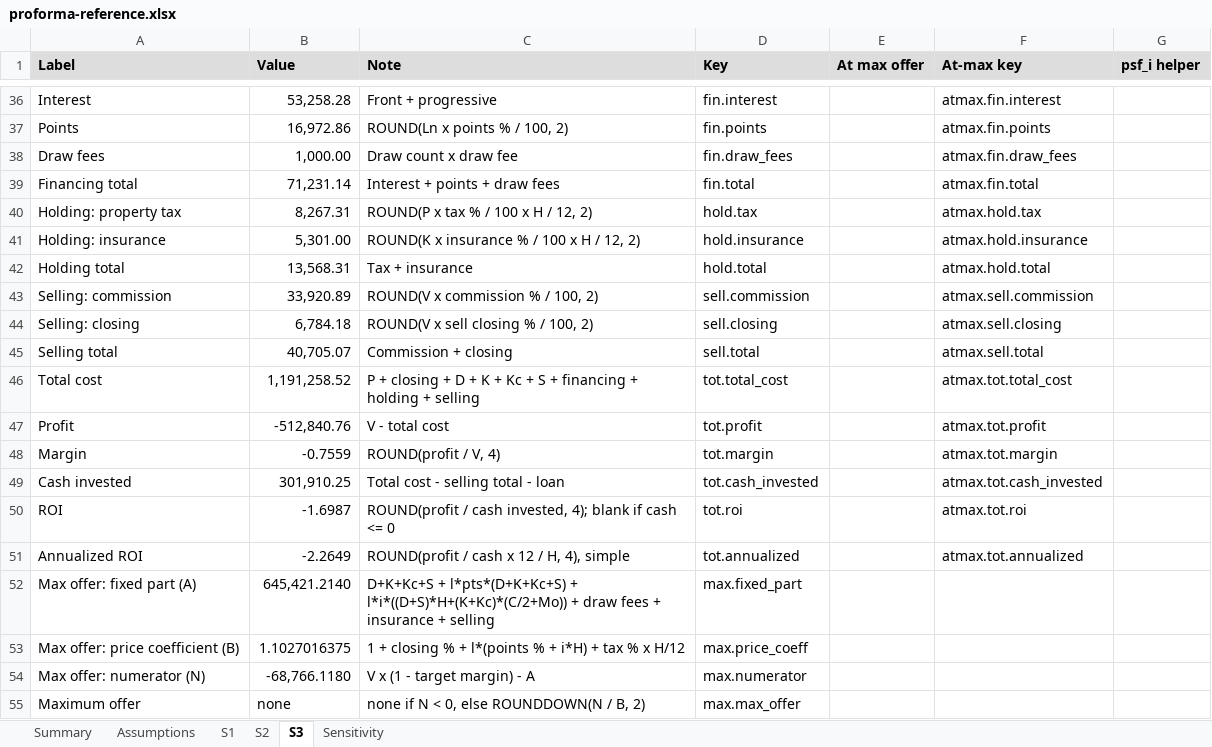
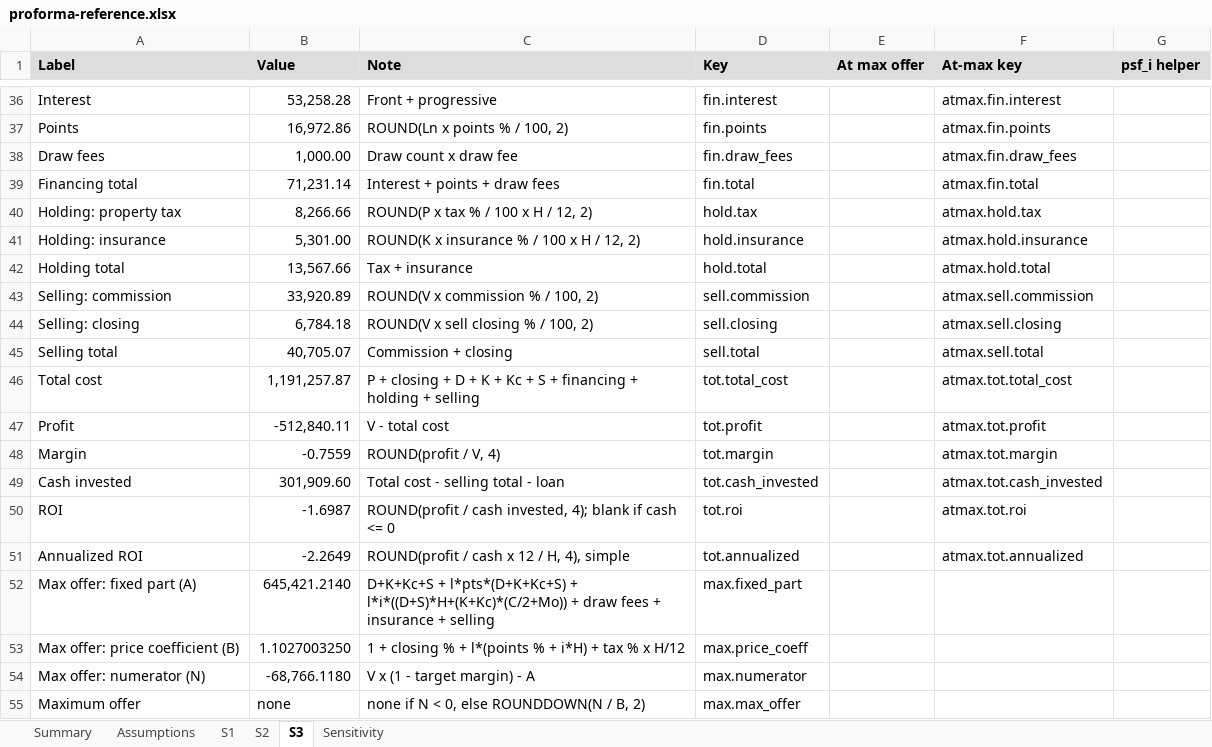
Before and after one commit to AOX-LLC/realestate-feasibility, an Excel workbook: docs/proforma-reference.xlsx, sheet S3, drawn as a sheet; only a part is shown, gaps mark what is left out; values as stored, in another font and other column widths than the file's, no borders; the diff names each change by its address in the sheet, - before the commit and + after, or states it on an @@ line.

```diff
--- a/docs/proforma-reference.xlsx (sheet S3)
+++ b/docs/proforma-reference.xlsx (sheet S3)
-B40 (Value): 8,267.31
+B40 (Value): 8,266.66
-B42 (Value): 13,568.31
+B42 (Value): 13,567.66
-B46 (Value): 1,191,258.52
+B46 (Value): 1,191,257.87
-B47 (Value): -512,840.76
+B47 (Value): -512,840.11
-B49 (Value): 301,910.25
+B49 (Value): 301,909.60
-B53 (Value): 1.1027016375
+B53 (Value): 1.1027003250
```
Also changed, not shown: sheet Sensitivity, sheet S1, sheet S2, sheet Summary, sheet Assumptions, 4 other files.
